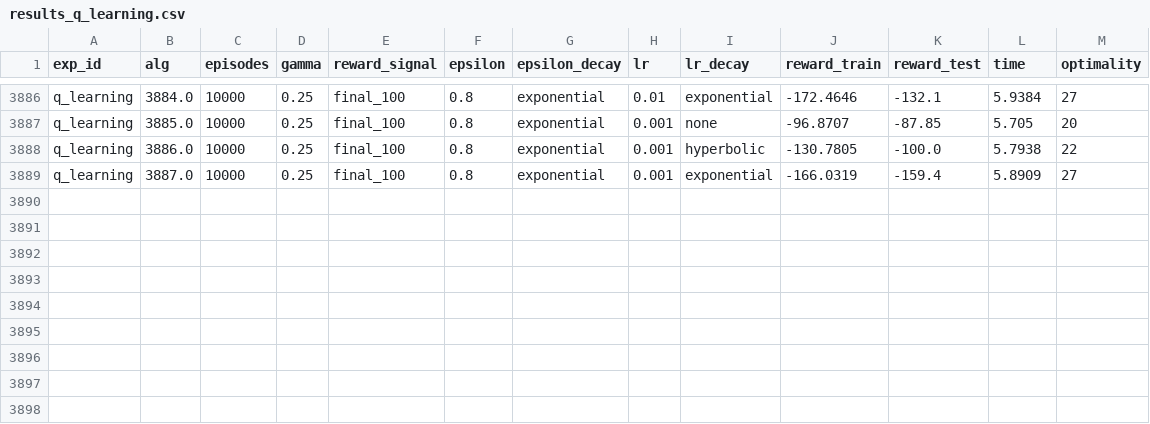
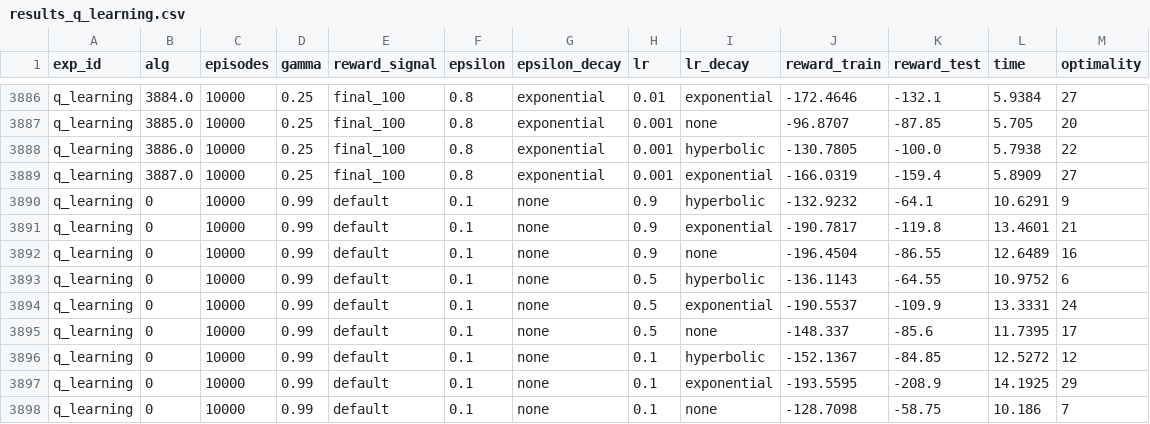
Before and after one commit to llumfp/sid_cliffwalking-rl, a CSV file: output/results_q_learning.csv, drawn as a sheet; only a part is shown, gaps mark what is left out.

Commit message:
extra_test_qlearning

```diff
--- a/output/results_q_learning.csv
+++ b/output/results_q_learning.csv
@@ -3889 +3889,10 @@ q_learning,3886.0,10000,0.25,final_100,0.8,exponential,0.001,hyperbolic,-130.780
 q_learning,3887.0,10000,0.25,final_100,0.8,exponential,0.001,exponential,-166.0319,-159.4,5.8909,27
+q_learning,0,10000,0.99,default,0.1,none,0.9,hyperbolic,-132.9232,-64.1,10.6291,9
+q_learning,0,10000,0.99,default,0.1,none,0.9,exponential,-190.7817,-119.8,13.4601,21
+q_learning,0,10000,0.99,default,0.1,none,0.9,none,-196.4504,-86.55,12.6489,16
+q_learning,0,10000,0.99,default,0.1,none,0.5,hyperbolic,-136.1143,-64.55,10.9752,6
+q_learning,0,10000,0.99,default,0.1,none,0.5,exponential,-190.5537,-109.9,13.3331,24
+q_learning,0,10000,0.99,default,0.1,none,0.5,none,-148.337,-85.6,11.7395,17
+q_learning,0,10000,0.99,default,0.1,none,0.1,hyperbolic,-152.1367,-84.85,12.5272,12
+q_learning,0,10000,0.99,default,0.1,none,0.1,exponential,-193.5595,-208.9,14.1925,29
+q_learning,0,10000,0.99,default,0.1,none,0.1,none,-128.7098,-58.75,10.186,7
```
